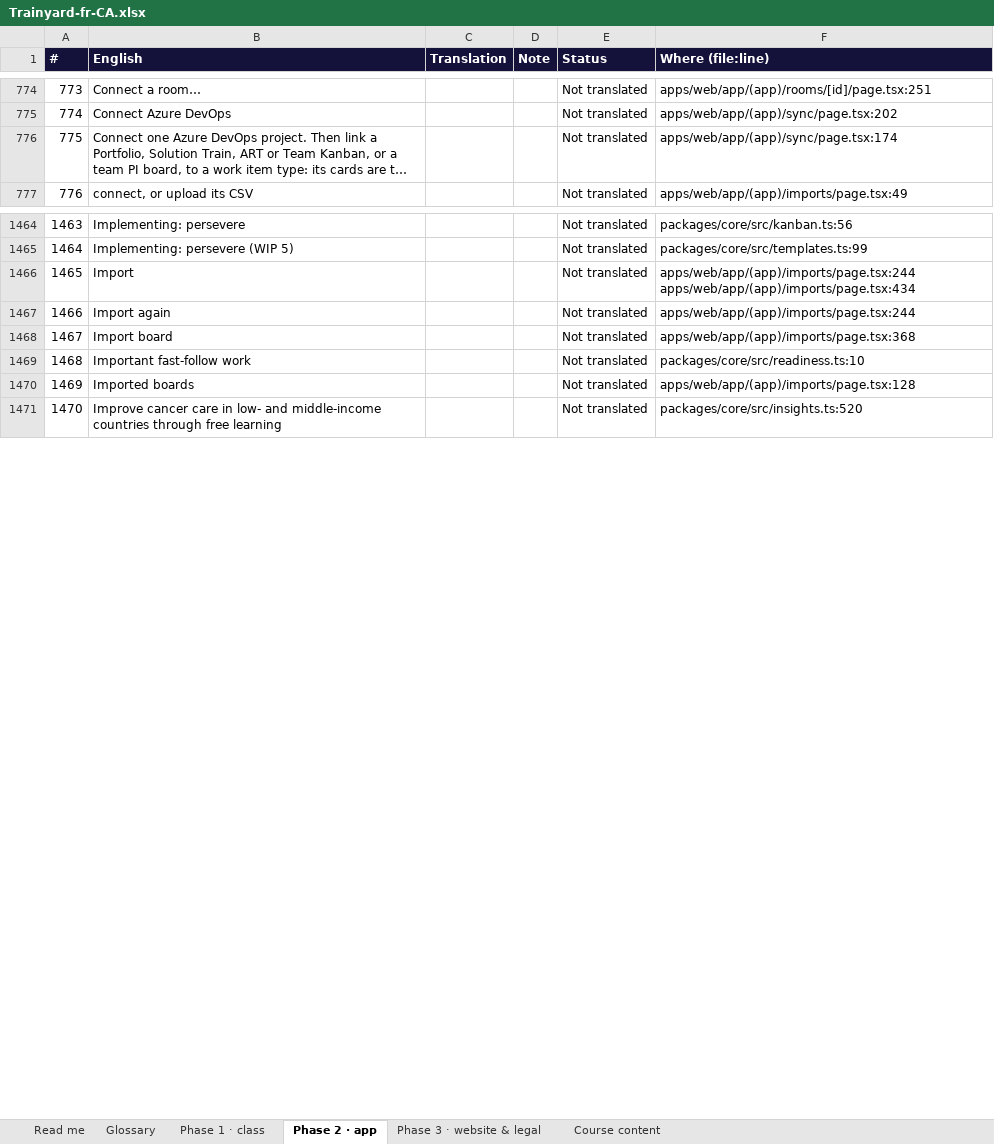
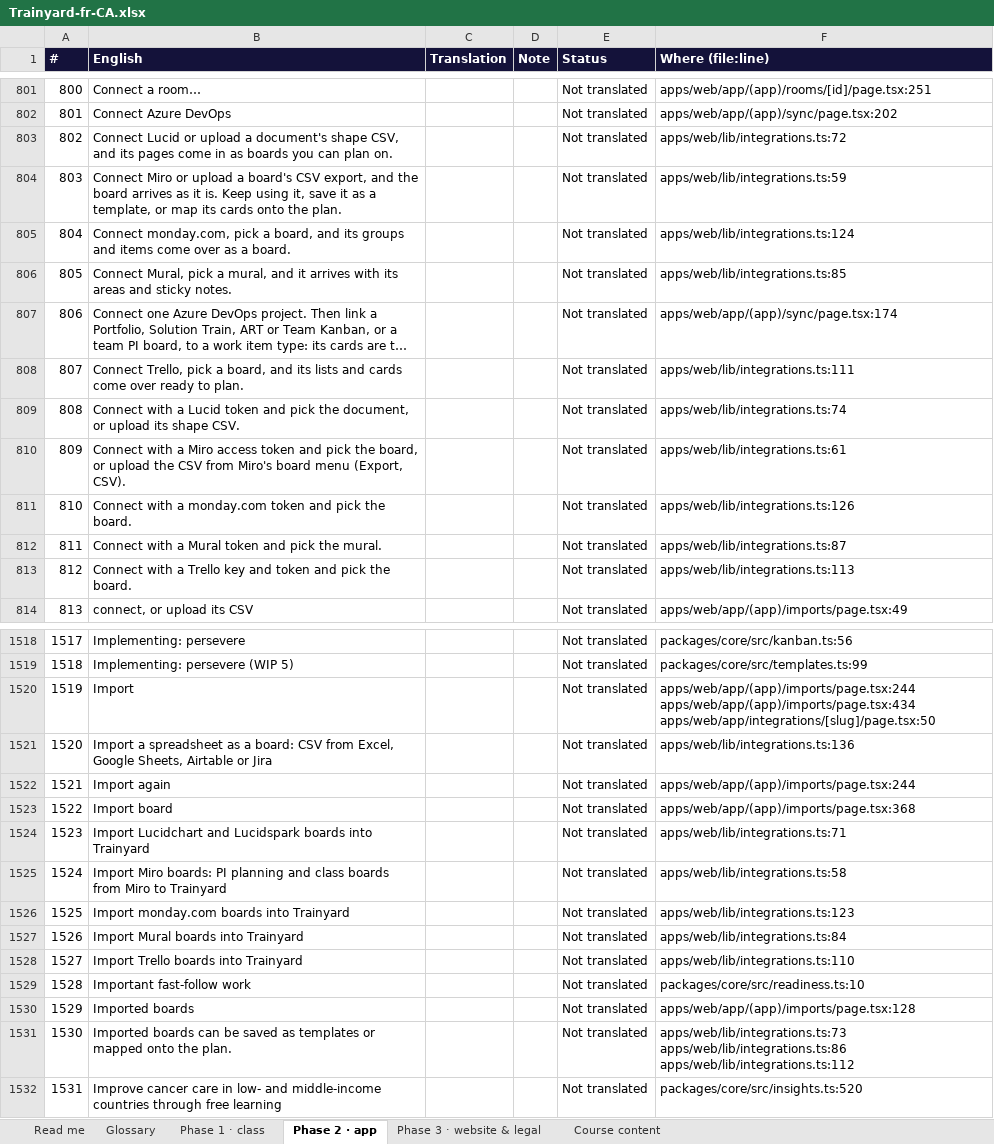
Before and after one commit to mlbwhf/test, an Excel workbook: trainyard/i18n/Trainyard-fr-CA.xlsx, sheet Phase 2 · app, drawn as a sheet; only a part is shown, gaps mark what is left out; long unchanged cells end in …; values as stored, in another font and other column widths than the file's, no borders; addresses are those after the commit; the diff covers the shown part only; the diff names each change by its address in the sheet, - before the commit and + after, or states it on an @@ line.

```diff
--- a/trainyard/i18n/Trainyard-fr-CA.xlsx (sheet Phase 2 · app)
+++ b/trainyard/i18n/Trainyard-fr-CA.xlsx (sheet Phase 2 · app)
@@ column A (#) renumbered from row 6 down @@
+row 803: 802 | Connect Lucid or upload a document's shape CSV, and its pages come in as boards you can plan on. |  |  | Not translated | apps/web/lib/integrations.ts:72
+row 804: 803 | Connect Miro or upload a board's CSV export, and the board arrives as it is. Keep using it, save it as a template, or map its cards onto the plan. |  |  | Not translated | apps/web/lib/integrations.ts:59
+row 805: 804 | Connect monday.com, pick a board, and its groups and items come over as a board. |  |  | Not translated | apps/web/lib/integrations.ts:124
+row 806: 805 | Connect Mural, pick a mural, and it arrives with its areas and sticky notes. |  |  | Not translated | apps/web/lib/integrations.ts:85
+row 808: 807 | Connect Trello, pick a board, and its lists and cards come over ready to plan. |  |  | Not translated | apps/web/lib/integrations.ts:111
+row 809: 808 | Connect with a Lucid token and pick the document, or upload its shape CSV. |  |  | Not translated | apps/web/lib/integrations.ts:74
+row 810: 809 | Connect with a Miro access token and pick the board, or upload the CSV from Miro's board menu (Export, CSV). |  |  | Not translated | apps/web/lib/integrations.ts:61
+row 811: 810 | Connect with a monday.com token and pick the board. |  |  | Not translated | apps/web/lib/integrations.ts:126
+row 812: 811 | Connect with a Mural token and pick the mural. |  |  | Not translated | apps/web/lib/integrations.ts:87
+row 813: 812 | Connect with a Trello key and token and pick the board. |  |  | Not translated | apps/web/lib/integrations.ts:113
-F1520 (Where (file:line)): apps/web/app/(app)/imports/page.tsx:244 apps/web/app/(app)/imports/page.tsx:434
+F1520 (Where (file:line)): apps/web/app/(app)/imports/page.tsx:244 apps/web/app/(app)/imports/page.tsx:434 apps/web/app/integrations/[slug]/page.tsx:50
+row 1521: 1520 | Import a spreadsheet as a board: CSV from Excel, Google Sheets, Airtable or Jira |  |  | Not translated | apps/web/lib/integrations.ts:136
+row 1524: 1523 | Import Lucidchart and Lucidspark boards into Trainyard |  |  | Not translated | apps/web/lib/integrations.ts:71
+row 1525: 1524 | Import Miro boards: PI planning and class boards from Miro to Trainyard |  |  | Not translated | apps/web/lib/integrations.ts:58
+row 1526: 1525 | Import monday.com boards into Trainyard |  |  | Not translated | apps/web/lib/integrations.ts:123
+row 1527: 1526 | Import Mural boards into Trainyard |  |  | Not translated | apps/web/lib/integrations.ts:84
+row 1528: 1527 | Import Trello boards into Trainyard |  |  | Not translated | apps/web/lib/integrations.ts:110
+row 1531: 1530 | Imported boards can be saved as templates or mapped onto the plan. |  |  | Not translated | apps/web/lib/integrations.ts:73 apps/web/lib/integrations.ts:86 apps/web/lib/integrations.ts:112
```
Also changed, not shown: 113 added rows and 2 removed rows elsewhere in this sheet, sheet Phase 3 · website & legal, sheet Phase 1 · class, trainyard/i18n/Trainyard-fr-FR.xlsx, 4 other files.
